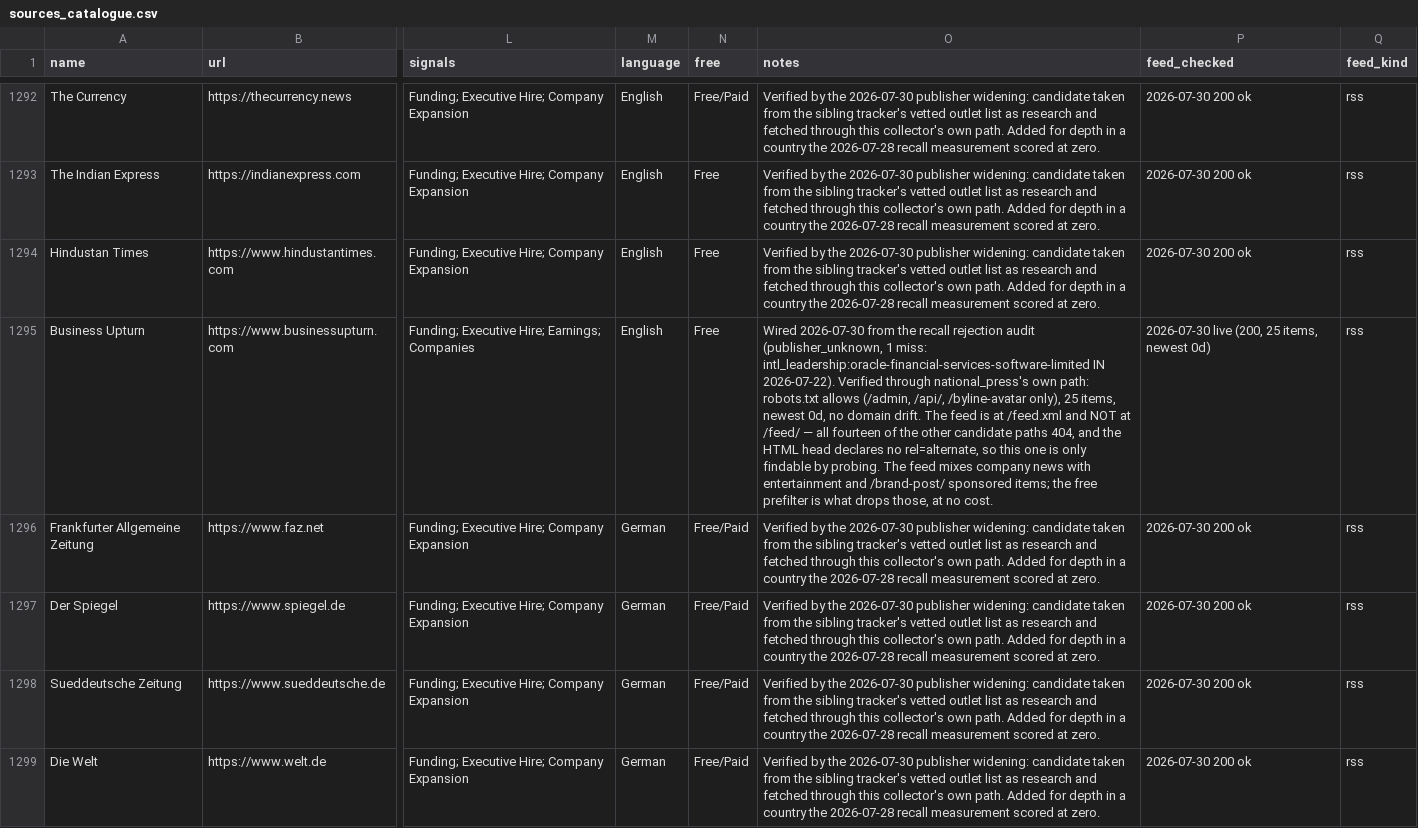
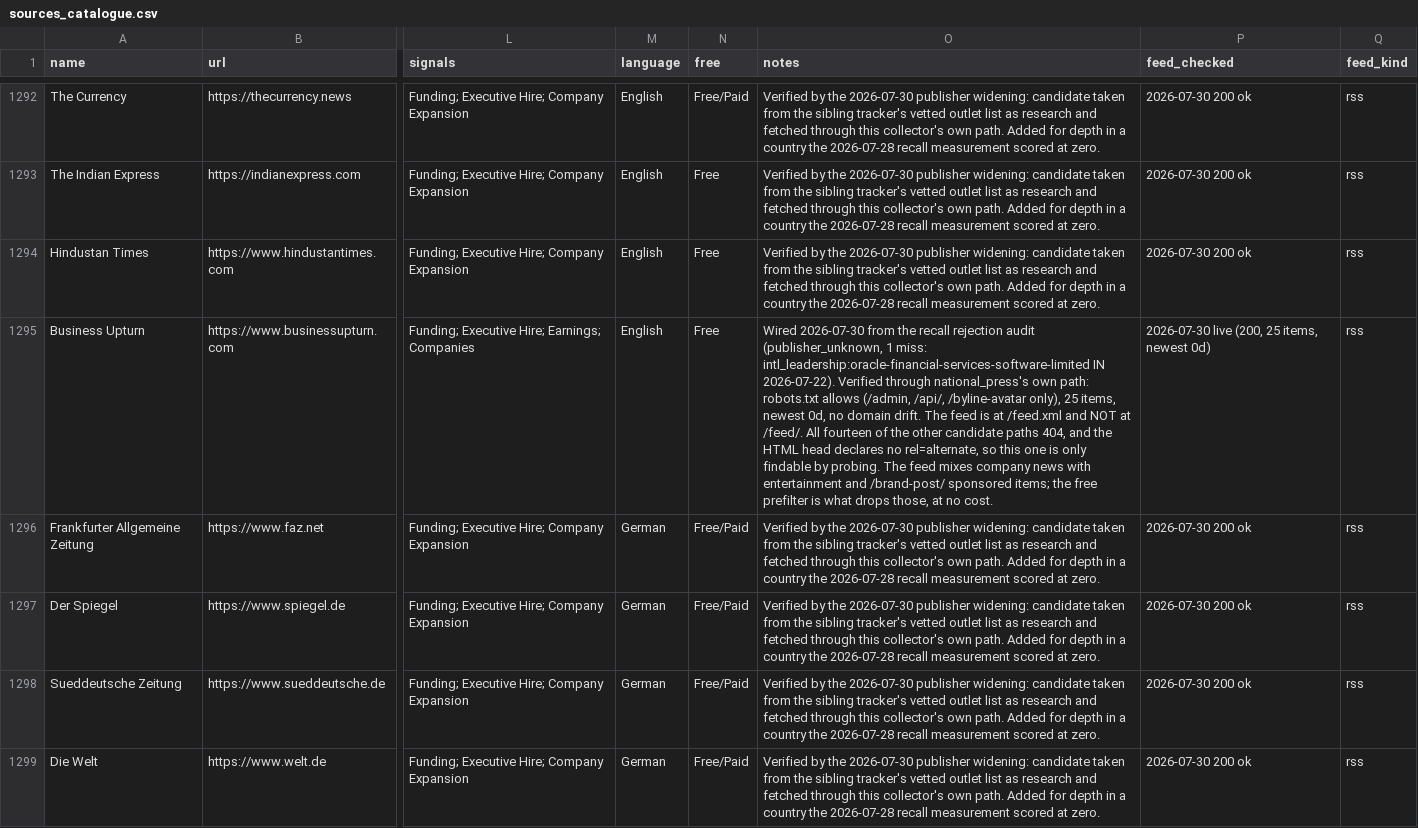
Before and after one commit to dk-forge/talent-intelligence-tracker, a CSV file: data/sources_catalogue.csv, drawn as a sheet; only a part is shown, gaps mark what is left out; the diff covers the shown part only; the diff names each change by its address in the sheet, - before the commit and + after, or states it on an @@ line.

```diff
--- a/data/sources_catalogue.csv
+++ b/data/sources_catalogue.csv
-O1295 (notes): …NOT at /feed/ — all fourteen of…
+O1295 (notes): …NOT at /feed/. All fourteen of…
```
Also changed, not shown: 1 edited cell elsewhere in this file, 4 other files.
